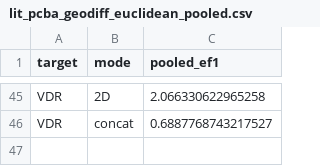
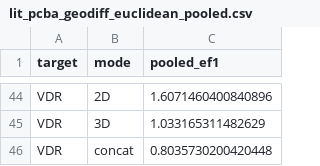
Before and after one commit to molecularinformatics/PED, a CSV file: data/lit_pcba_geodiff_euclidean_pooled.csv, drawn as a sheet; only a part is shown, gaps mark what is left out; addresses are those after the commit; the diff covers the shown part only; the diff names each change by its address in the sheet, - before the commit and + after, or states it on an @@ line.

```diff
--- a/data/lit_pcba_geodiff_euclidean_pooled.csv
+++ b/data/lit_pcba_geodiff_euclidean_pooled.csv
-C44 (pooled_ef1): 2.066330622965258
+C44 (pooled_ef1): 1.6071460400840896
+row 45: VDR | 3D | 1.033165311482629
-C46 (pooled_ef1): 0.6887768743217527
+C46 (pooled_ef1): 0.8035730200420448
```
Also changed, not shown: 11 added rows, 12 removed rows, 16 moved rows and 5 edited cells elsewhere in this file, data/lit_pcba_geodiff_cosine_per_reference.csv, data/lit_pcba_geodiff_cosine_pooled.csv, 26 other files.
